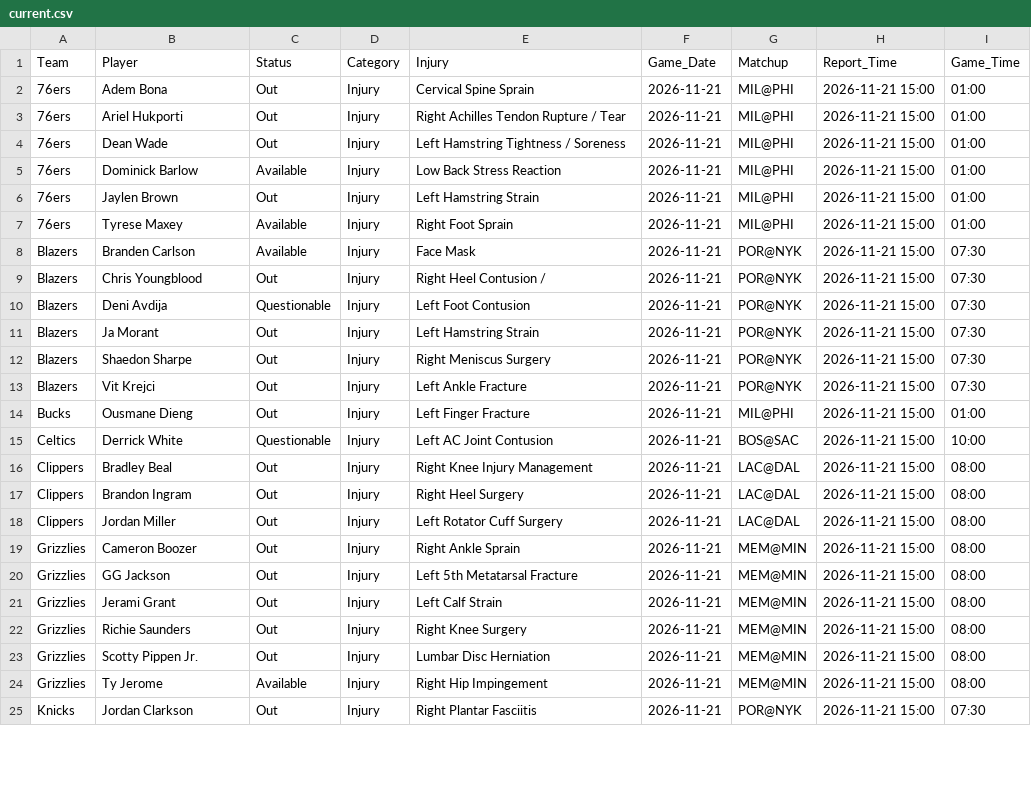
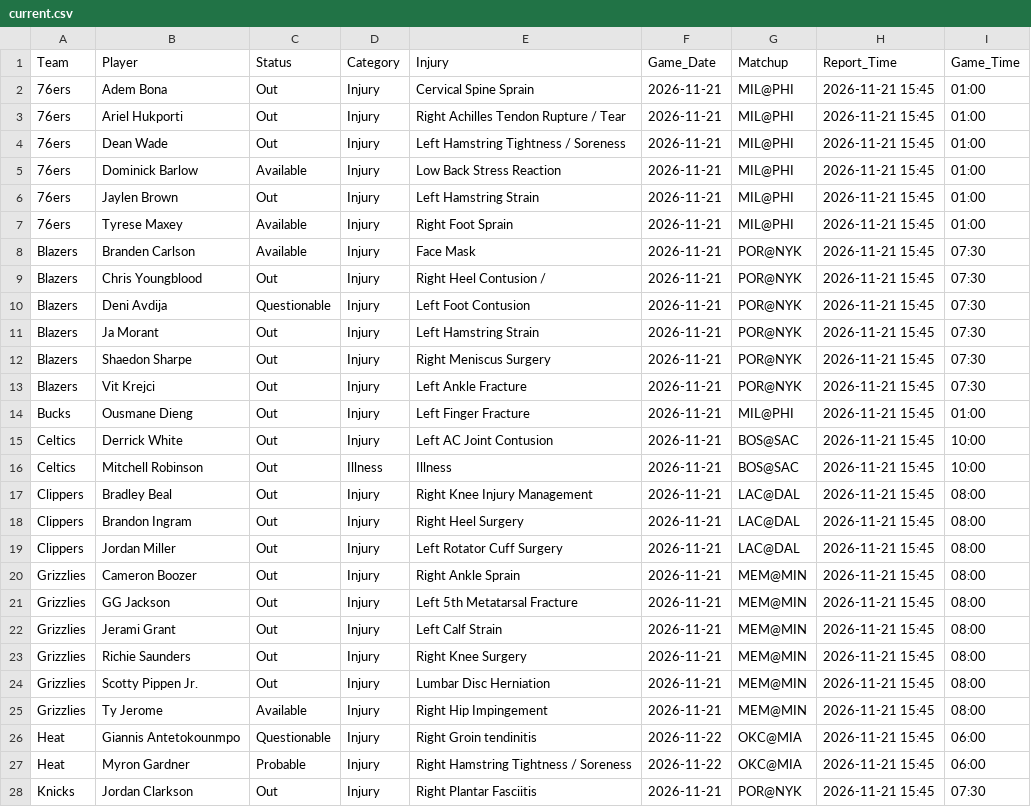
Before and after one commit to Nictaylorusa/injury-tracker, a CSV file: docs/current.csv, drawn as a sheet; only a part is shown; the diff covers the shown part only.

Commit message:
Update Right now

```diff
--- a/docs/current.csv
+++ b/docs/current.csv
@@ -1,25 +1,28 @@
 Team,Player,Status,Category,Injury,Game_Date,Matchup,Report_Time,Game_Time
-76ers,Adem Bona,Out,Injury,Cervical Spine Sprain,2026-11-21,MIL@PHI,2026-11-21 15:00,01:00
-76ers,Ariel Hukporti,Out,Injury,Right Achilles Tendon Rupture / Tear,2026-11-21,MIL@PHI,2026-11-21 15:00,01:00
-76ers,Dean Wade,Out,Injury,Left Hamstring Tightness / Soreness,2026-11-21,MIL@PHI,2026-11-21 15:00,01:00
-76ers,Dominick Barlow,Available,Injury,Low Back Stress Reaction,2026-11-21,MIL@PHI,2026-11-21 15:00,01:00
-76ers,Jaylen Brown,Out,Injury,Left Hamstring Strain,2026-11-21,MIL@PHI,2026-11-21 15:00,01:00
-76ers,Tyrese Maxey,Available,Injury,Right Foot Sprain,2026-11-21,MIL@PHI,2026-11-21 15:00,01:00
-Blazers,Branden Carlson,Available,Injury,Face Mask,2026-11-21,POR@NYK,2026-11-21 15:00,07:30
-Blazers,Chris Youngblood,Out,Injury,Right Heel Contusion /,2026-11-21,POR@NYK,2026-11-21 15:00,07:30
-Blazers,Deni Avdija,Questionable,Injury,Left Foot Contusion,2026-11-21,POR@NYK,2026-11-21 15:00,07:30
-Blazers,Ja Morant,Out,Injury,Left Hamstring Strain,2026-11-21,POR@NYK,2026-11-21 15:00,07:30
-Blazers,Shaedon Sharpe,Out,Injury,Right Meniscus Surgery,2026-11-21,POR@NYK,2026-11-21 15:00,07:30
-Blazers,Vit Krejci,Out,Injury,Left Ankle Fracture,2026-11-21,POR@NYK,2026-11-21 15:00,07:30
-Bucks,Ousmane Dieng,Out,Injury,Left Finger Fracture,2026-11-21,MIL@PHI,2026-11-21 15:00,01:00
-Celtics,Derrick White,Questionable,Injury,Left AC Joint Contusion,2026-11-21,BOS@SAC,2026-11-21 15:00,10:00
-Clippers,Bradley Beal,Out,Injury,Right Knee Injury Management,2026-11-21,LAC@DAL,2026-11-21 15:00,08:00
-Clippers,Brandon Ingram,Out,Injury,Right Heel Surgery,2026-11-21,LAC@DAL,2026-11-21 15:00,08:00
-Clippers,Jordan Miller,Out,Injury,Left Rotator Cuff Surgery,2026-11-21,LAC@DAL,2026-11-21 15:00,08:00
-Grizzlies,Cameron Boozer,Out,Injury,Right Ankle Sprain,2026-11-21,MEM@MIN,2026-11-21 15:00,08:00
-Grizzlies,GG Jackson,Out,Injury,Left 5th Metatarsal Fracture,2026-11-21,MEM@MIN,2026-11-21 15:00,08:00
-Grizzlies,Jerami Grant,Out,Injury,Left Calf Strain,2026-11-21,MEM@MIN,2026-11-21 15:00,08:00
-Grizzlies,Richie Saunders,Out,Injury,Right Knee Surgery,2026-11-21,MEM@MIN,2026-11-21 15:00,08:00
-Grizzlies,Scotty Pippen Jr.,Out,Injury,Lumbar Disc Herniation,2026-11-21,MEM@MIN,2026-11-21 15:00,08:00
-Grizzlies,Ty Jerome,Available,Injury,Right Hip Impingement,2026-11-21,MEM@MIN,2026-11-21 15:00,08:00
-Knicks,Jordan Clarkson,Out,Injury,Right Plantar Fasciitis,2026-11-21,POR@NYK,2026-11-21 15:00,07:30
+76ers,Adem Bona,Out,Injury,Cervical Spine Sprain,2026-11-21,MIL@PHI,2026-11-21 15:45,01:00
+76ers,Ariel Hukporti,Out,Injury,Right Achilles Tendon Rupture / Tear,2026-11-21,MIL@PHI,2026-11-21 15:45,01:00
+76ers,Dean Wade,Out,Injury,Left Hamstring Tightness / Soreness,2026-11-21,MIL@PHI,2026-11-21 15:45,01:00
+76ers,Dominick Barlow,Available,Injury,Low Back Stress Reaction,2026-11-21,MIL@PHI,2026-11-21 15:45,01:00
+76ers,Jaylen Brown,Out,Injury,Left Hamstring Strain,2026-11-21,MIL@PHI,2026-11-21 15:45,01:00
+76ers,Tyrese Maxey,Available,Injury,Right Foot Sprain,2026-11-21,MIL@PHI,2026-11-21 15:45,01:00
+Blazers,Branden Carlson,Available,Injury,Face Mask,2026-11-21,POR@NYK,2026-11-21 15:45,07:30
+Blazers,Chris Youngblood,Out,Injury,Right Heel Contusion /,2026-11-21,POR@NYK,2026-11-21 15:45,07:30
+Blazers,Deni Avdija,Questionable,Injury,Left Foot Contusion,2026-11-21,POR@NYK,2026-11-21 15:45,07:30
+Blazers,Ja Morant,Out,Injury,Left Hamstring Strain,2026-11-21,POR@NYK,2026-11-21 15:45,07:30
+Blazers,Shaedon Sharpe,Out,Injury,Right Meniscus Surgery,2026-11-21,POR@NYK,2026-11-21 15:45,07:30
+Blazers,Vit Krejci,Out,Injury,Left Ankle Fracture,2026-11-21,POR@NYK,2026-11-21 15:45,07:30
+Bucks,Ousmane Dieng,Out,Injury,Left Finger Fracture,2026-11-21,MIL@PHI,2026-11-21 15:45,01:00
+Celtics,Derrick White,Out,Injury,Left AC Joint Contusion,2026-11-21,BOS@SAC,2026-11-21 15:45,10:00
+Celtics,Mitchell Robinson,Out,Illness,Illness,2026-11-21,BOS@SAC,2026-11-21 15:45,10:00
+Clippers,Bradley Beal,Out,Injury,Right Knee Injury Management,2026-11-21,LAC@DAL,2026-11-21 15:45,08:00
+Clippers,Brandon Ingram,Out,Injury,Right Heel Surgery,2026-11-21,LAC@DAL,2026-11-21 15:45,08:00
+Clippers,Jordan Miller,Out,Injury,Left Rotator Cuff Surgery,2026-11-21,LAC@DAL,2026-11-21 15:45,08:00
+Grizzlies,Cameron Boozer,Out,Injury,Right Ankle Sprain,2026-11-21,MEM@MIN,2026-11-21 15:45,08:00
+Grizzlies,GG Jackson,Out,Injury,Left 5th Metatarsal Fracture,2026-11-21,MEM@MIN,2026-11-21 15:45,08:00
+Grizzlies,Jerami Grant,Out,Injury,Left Calf Strain,2026-11-21,MEM@MIN,2026-11-21 15:45,08:00
+Grizzlies,Richie Saunders,Out,Injury,Right Knee Surgery,2026-11-21,MEM@MIN,2026-11-21 15:45,08:00
+Grizzlies,Scotty Pippen Jr.,Out,Injury,Lumbar Disc Herniation,2026-11-21,MEM@MIN,2026-11-21 15:45,08:00
+Grizzlies,Ty Jerome,Available,Injury,Right Hip Impingement,2026-11-21,MEM@MIN,2026-11-21 15:45,08:00
+Heat,Giannis Antetokounmpo,Questionable,Injury,Right Groin tendinitis,2026-11-22,OKC@MIA,2026-11-21 15:45,06:00
+Heat,Myron Gardner,Probable,Injury,Right Hamstring Tightness / Soreness,2026-11-22,OKC@MIA,2026-11-21 15:45,06:00
+Knicks,Jordan Clarkson,Out,Injury,Right Plantar Fasciitis,2026-11-21,POR@NYK,2026-11-21 15:45,07:30
```
Also changed, not shown: 22 edited cells elsewhere in this file, 1 other file.
